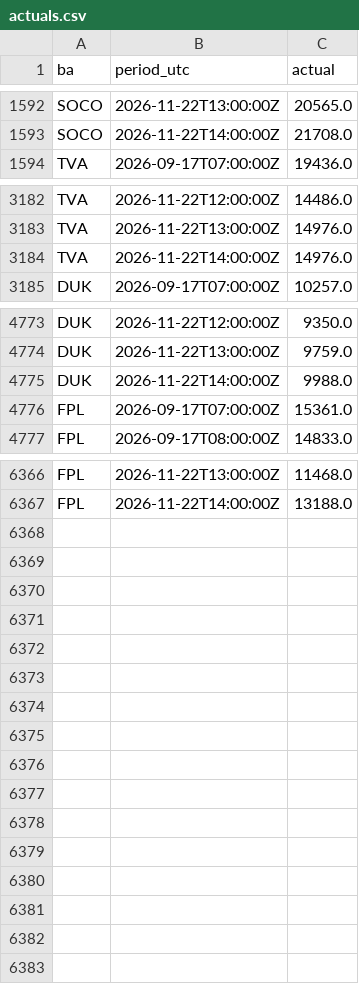
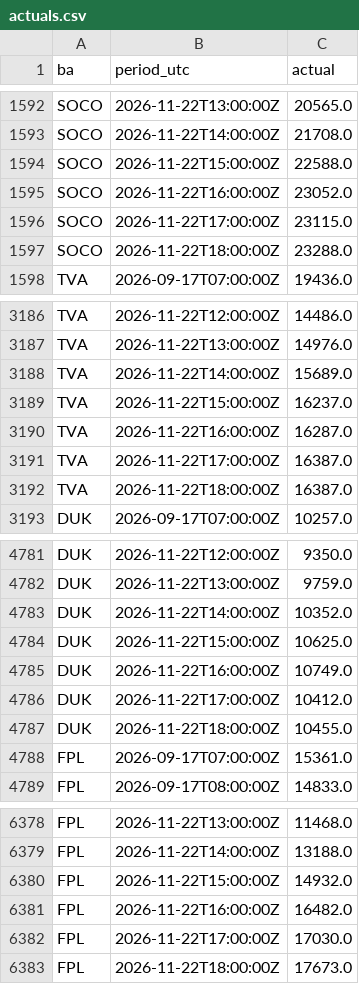
Before and after one commit to Vincent-Attakpah/Grid-demand-project, a CSV file: actuals.csv, drawn as a sheet; only a part is shown, gaps mark what is left out.

```diff
--- a/actuals.csv
+++ b/actuals.csv
@@ -1593,2 +1593,6 @@ SOCO,2026-11-22T13:00:00Z,20565.0
 SOCO,2026-11-22T14:00:00Z,21708.0
+SOCO,2026-11-22T15:00:00Z,22588.0
+SOCO,2026-11-22T16:00:00Z,23052.0
+SOCO,2026-11-22T17:00:00Z,23115.0
+SOCO,2026-11-22T18:00:00Z,23288.0
 TVA,2026-09-17T07:00:00Z,19436.0
@@ -3183,3 +3187,7 @@ TVA,2026-11-22T12:00:00Z,14486.0
 TVA,2026-11-22T13:00:00Z,14976.0
-TVA,2026-11-22T14:00:00Z,14976.0
+TVA,2026-11-22T14:00:00Z,15689.0
+TVA,2026-11-22T15:00:00Z,16237.0
+TVA,2026-11-22T16:00:00Z,16287.0
+TVA,2026-11-22T17:00:00Z,16387.0
+TVA,2026-11-22T18:00:00Z,16387.0
 DUK,2026-09-17T07:00:00Z,10257.0
@@ -4774,3 +4782,7 @@ DUK,2026-11-22T12:00:00Z,9350.0
 DUK,2026-11-22T13:00:00Z,9759.0
-DUK,2026-11-22T14:00:00Z,9988.0
+DUK,2026-11-22T14:00:00Z,10352.0
+DUK,2026-11-22T15:00:00Z,10625.0
+DUK,2026-11-22T16:00:00Z,10749.0
+DUK,2026-11-22T17:00:00Z,10412.0
+DUK,2026-11-22T18:00:00Z,10455.0
 FPL,2026-09-17T07:00:00Z,15361.0
@@ -6367 +6379,5 @@ FPL,2026-11-22T13:00:00Z,11468.0
 FPL,2026-11-22T14:00:00Z,13188.0
+FPL,2026-11-22T15:00:00Z,14932.0
+FPL,2026-11-22T16:00:00Z,16482.0
+FPL,2026-11-22T17:00:00Z,17030.0
+FPL,2026-11-22T18:00:00Z,17673.0
```
Also changed, not shown: history/2026-11-22.csv, peaks/2026-11-22.csv, 3 other files.
